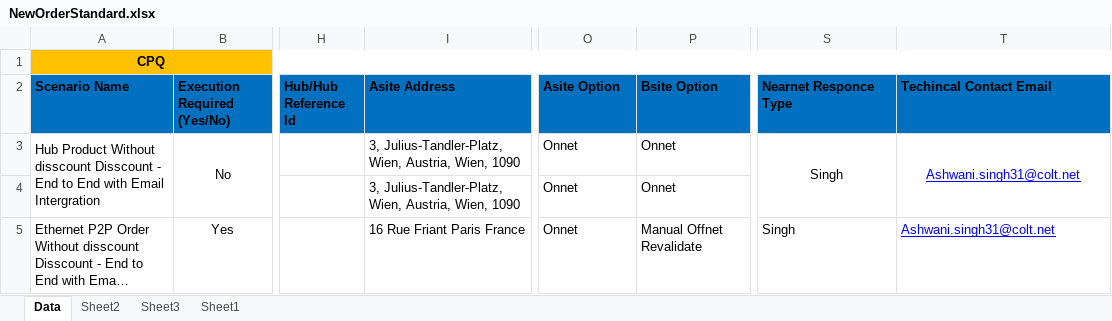
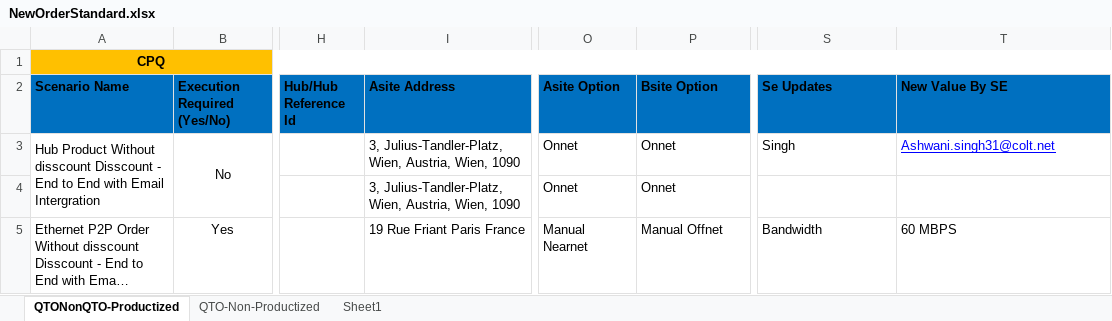
Before and after one commit to ashwani360/CPQ, an Excel workbook: src/Data/NewOrderStandard.xlsx, sheet QTONonQTO-Productized, drawn as a sheet; only a part is shown, gaps mark what is left out; long unchanged cells end in …; values as stored, in another font and other column widths than the file's, no borders; the diff names each change by its address in the sheet, - before the commit and + after, or states it on an @@ line.

```diff
--- a/src/Data/NewOrderStandard.xlsx (sheet QTONonQTO-Productized)
+++ b/src/Data/NewOrderStandard.xlsx (sheet QTONonQTO-Productized)
-sheet tab: Data
+sheet tab: QTONonQTO-Productized
-sheet tab: Sheet3
+sheet tab: QTO-Non-Productized
-sheet tab: Sheet2
-S2: Nearnet Responce Type
+S2: Se Updates
-T2: Techincal Contact Email
+T2: New Value By SE
-S3:T3 alignment: center
+S3:T3 alignment: left
-S3:S4 merged
-T3:T4 merged
-I5 (Asite Address): 16 Rue Friant Paris France
+I5 (Asite Address): 19 Rue Friant Paris France
-O5 (Asite Option): Onnet
+O5 (Asite Option): Manual Nearnet
-P5 (Bsite Option): Manual Offnet Revalidate
+P5 (Bsite Option): Manual Offnet
-S5 (Se Updates): Singh
+S5 (Se Updates): Bandwidth
-T5 (New Value By SE): Ashwani.singh31@colt.net
+T5 (New Value By SE): 60 MBPS
@@ T5 underline: on → off, text colour: #0000FF → black @@
```
Also changed, not shown: 19 other files.
